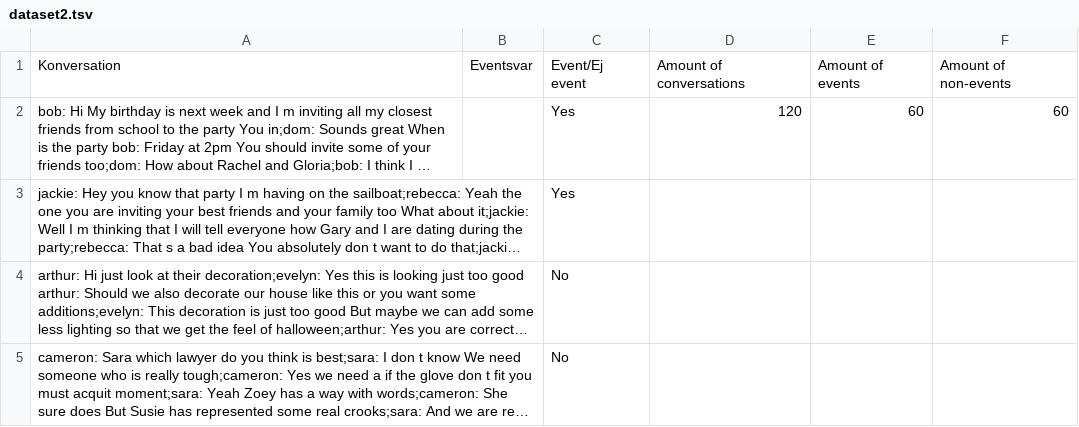
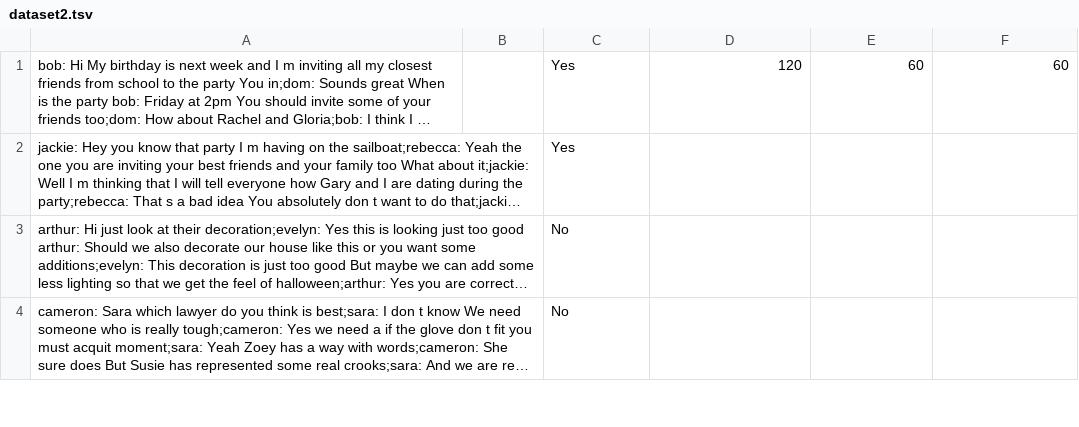
Before and after one commit to AugustMatseke/Kandidatarbete, a TSV file: testing/dataset2.tsv, drawn as a sheet; only a part is shown; long unchanged cells end in …; the diff names each change by its address in the sheet, - before the commit and + after, or states it on an @@ line.

```diff
--- a/testing/dataset2.tsv
+++ b/testing/dataset2.tsv
-row 1: Konversation | Eventsvar | Event/Ej event | Amount of conversations | Amount of events | Amount of non-events
```
Also changed, not shown: 27 other files.
